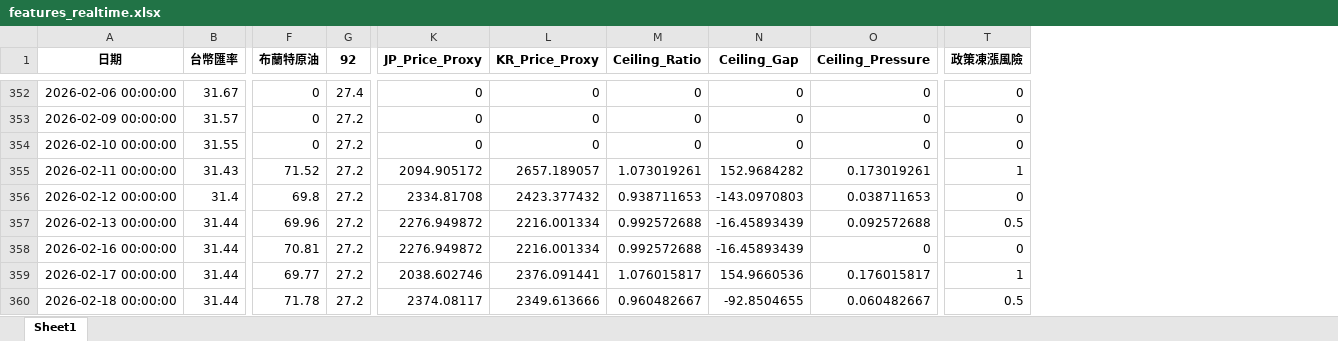
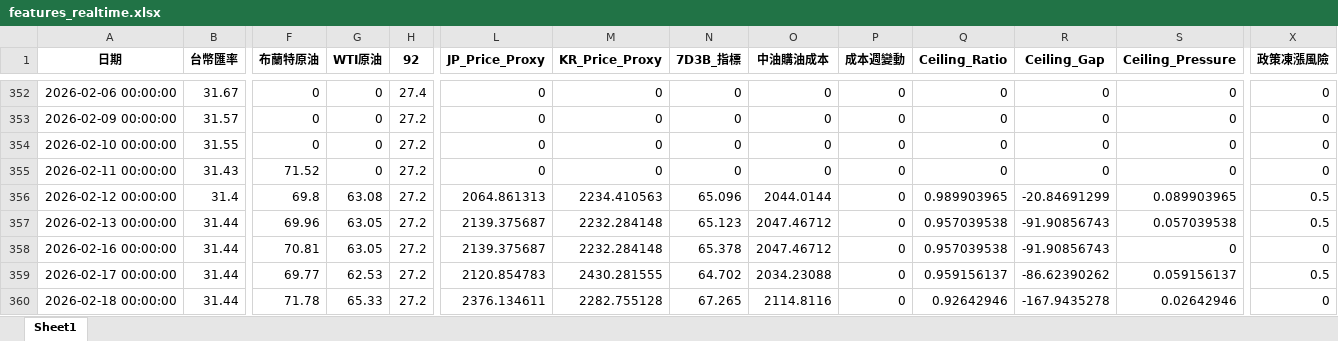
Before and after one commit to t2wqr27-tech/oil-price-prediction, an Excel workbook: data/features_realtime.xlsx, sheet Sheet1, drawn as a sheet; only a part is shown, gaps mark what is left out; values as stored, in another font and other column widths than the file's, no borders; addresses are those after the commit; the diff covers the shown part only; the diff names each change by its address in the sheet, - before the commit and + after, or states it on an @@ line.

```diff
--- a/data/features_realtime.xlsx (sheet Sheet1)
+++ b/data/features_realtime.xlsx (sheet Sheet1)
+column G (WTI原油), rows 352-360: 0 | 0 | 0 | 0 | 63.08 | 63.05 | 63.05 | 62.53 | 65.33
+column N (7D3B_指標), rows 352-360: 0 | 0 | 0 | 0 | 65.096 | 65.123 | 65.378 | 64.702 | 67.265
+column O (中油購油成本), rows 352-360: 0 | 0 | 0 | 0 | 2044.0144 | 2047.46712 | 2047.46712 | 2034.23088 | 2114.8116
+column P (成本週變動), rows 352-360: all 0
-L355 (JP_Price_Proxy): 2094.905172
+L355 (JP_Price_Proxy): 0
-M355 (KR_Price_Proxy): 2657.189057
+M355 (KR_Price_Proxy): 0
-Q355 (Ceiling_Ratio): 1.073019261
+Q355 (Ceiling_Ratio): 0
-R355 (Ceiling_Gap): 152.9684282
+R355 (Ceiling_Gap): 0
-S355 (Ceiling_Pressure): 0.173019261
+S355 (Ceiling_Pressure): 0
-X355 (政策凍漲風險): 1
+X355 (政策凍漲風險): 0
-L356 (JP_Price_Proxy): 2334.81708
+L356 (JP_Price_Proxy): 2064.861313
-M356 (KR_Price_Proxy): 2423.377432
+M356 (KR_Price_Proxy): 2234.410563
-Q356 (Ceiling_Ratio): 0.938711653
+Q356 (Ceiling_Ratio): 0.989903965
-R356 (Ceiling_Gap): -143.0970803
+R356 (Ceiling_Gap): -20.84691299
-S356 (Ceiling_Pressure): 0.038711653
+S356 (Ceiling_Pressure): 0.089903965
-X356 (政策凍漲風險): 0
+X356 (政策凍漲風險): 0.5
-L357:L358 (JP_Price_Proxy): 2276.949872
+L357:L358 (JP_Price_Proxy): 2139.375687
-M357:M358 (KR_Price_Proxy): 2216.001334
+M357:M358 (KR_Price_Proxy): 2232.284148
-Q357:Q358 (Ceiling_Ratio): 0.992572688
+Q357:Q358 (Ceiling_Ratio): 0.957039538
-R357:R358 (Ceiling_Gap): -16.45893439
+R357:R358 (Ceiling_Gap): -91.90856743
-S357 (Ceiling_Pressure): 0.092572688
+S357 (Ceiling_Pressure): 0.057039538
-L359 (JP_Price_Proxy): 2038.602746
+L359 (JP_Price_Proxy): 2120.854783
-M359 (KR_Price_Proxy): 2376.091441
+M359 (KR_Price_Proxy): 2430.281555
-Q359 (Ceiling_Ratio): 1.076015817
+Q359 (Ceiling_Ratio): 0.959156137
-R359 (Ceiling_Gap): 154.9660536
+R359 (Ceiling_Gap): -86.62390262
-S359 (Ceiling_Pressure): 0.176015817
+S359 (Ceiling_Pressure): 0.059156137
-X359 (政策凍漲風險): 1
+X359 (政策凍漲風險): 0.5
-L360 (JP_Price_Proxy): 2374.08117
+L360 (JP_Price_Proxy): 2376.134611
-M360 (KR_Price_Proxy): 2349.613666
+M360 (KR_Price_Proxy): 2282.755128
-Q360 (Ceiling_Ratio): 0.960482667
+Q360 (Ceiling_Ratio): 0.92642946
-R360 (Ceiling_Gap): -92.8504655
+R360 (Ceiling_Gap): -167.9435278
-S360 (Ceiling_Pressure): 0.060482667
+S360 (Ceiling_Pressure): 0.02642946
-X360 (政策凍漲風險): 0.5
+X360 (政策凍漲風險): 0
```
Also changed, not shown: 42 edited cells elsewhere in this sheet, 週五精準預測成果/FINAL_DECISION.xlsx, 週五精準預測成果/FINAL_DECISION_RAW.xlsx, 16 other files.
